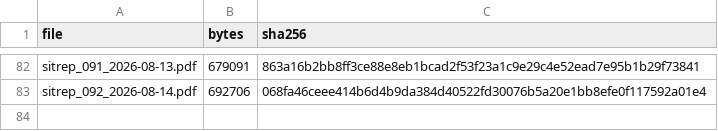
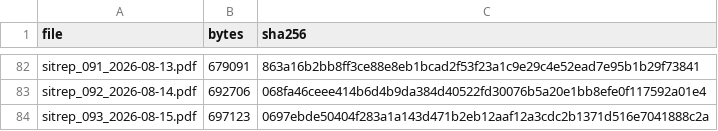
Before and after one commit to vsbuffalo/ebola-bdbv-data, a TSV file: data/raw/sitrep_pdfs.manifest.tsv, drawn as a sheet; only a part is shown, gaps mark what is left out; the diff names each change by its address in the sheet, - before the commit and + after, or states it on an @@ line.

```diff
--- a/data/raw/sitrep_pdfs.manifest.tsv
+++ b/data/raw/sitrep_pdfs.manifest.tsv
+row 84: sitrep_093_2026-08-15.pdf | 697123 | 0697ebde50404f283a1a143d471b2eb12aaf12a3cdc2b1371d516e7041888c2a
```
Also changed, not shown: data/raw/PROVENANCE.tsv, data/raw/insp_sitrep_index.tsv, 12 other files.
